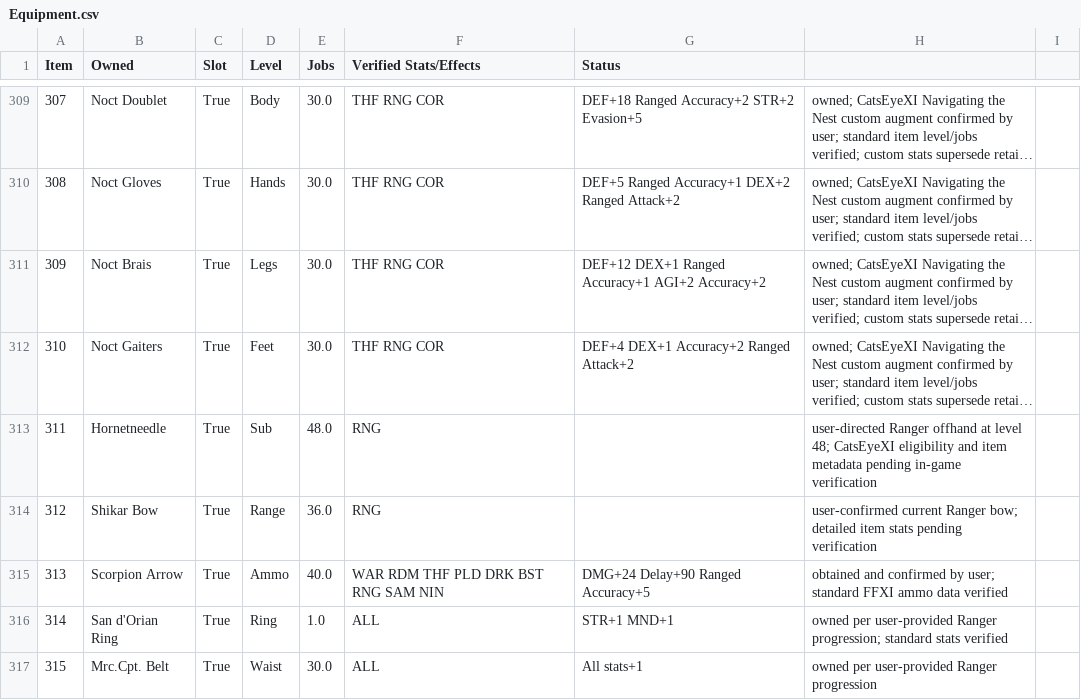
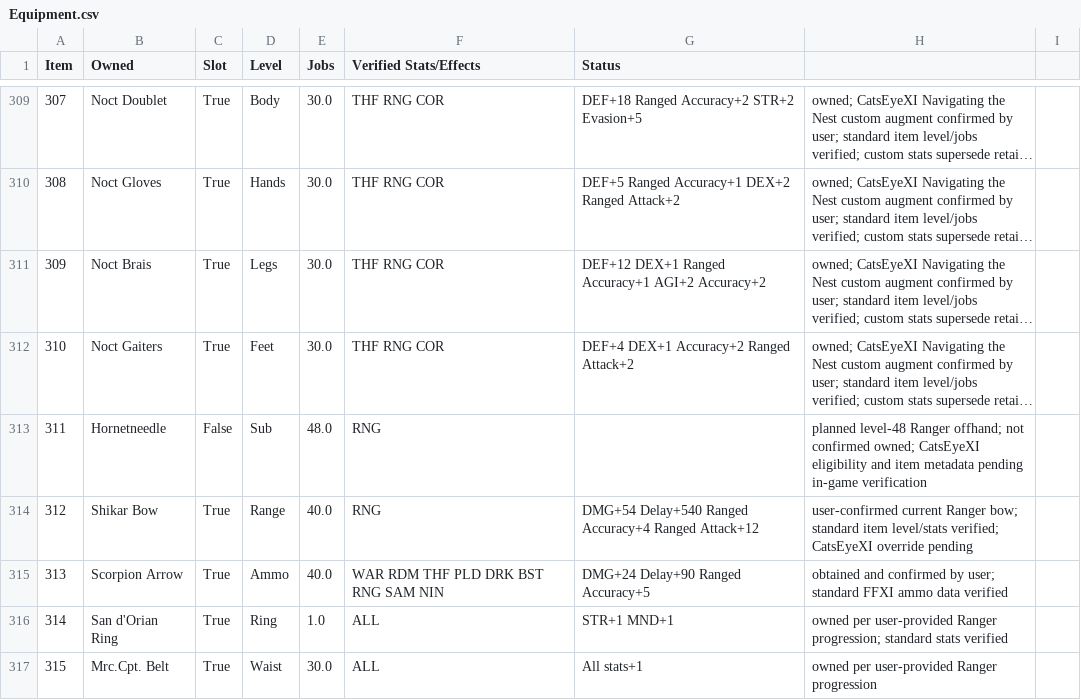
Before and after one commit to rk7596/LuAshitacastProjects, a CSV file: Equipment.csv, drawn as a sheet; only a part is shown, gaps mark what is left out; long unchanged cells end in …; the diff names each change by its address in the sheet, - before the commit and + after, or states it on an @@ line.

Commit message:
Correct Ranger weapon ownership and level metadata

```diff
--- a/Equipment.csv
+++ b/Equipment.csv
-C313 (Slot): True
+C313 (Slot): False
-H313: user-directed Ranger offhand at level 48; CatsEyeXI eligibility…
+H313: planned level-48 Ranger offhand; not confirmed owned; CatsEyeXI eligibility…
-E314 (Jobs): 36.0
+E314 (Jobs): 40.0
-G314 (Status): (empty)
+G314 (Status): DMG+54 Delay+540 Ranged Accuracy+4 Ranged Attack+12
-H314: …Ranger bow; detailed item stats pending verification
+H314: …Ranger bow; standard item level/stats verified; CatsEyeXI override pending
```
